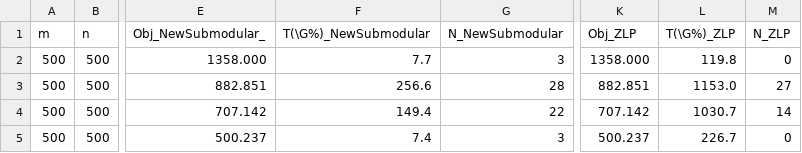
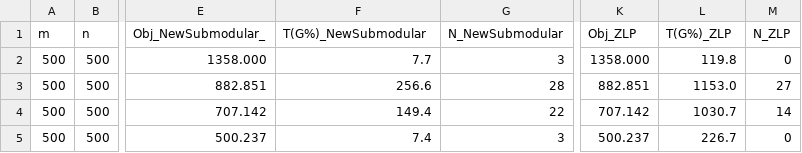
Before and after one commit to Yuqi-Guoo/SCFLP, a CSV file: tbl_1000_merge.csv, drawn as a sheet; only a part is shown, gaps mark what is left out; the diff names each change by its address in the sheet, - before the commit and + after, or states it on an @@ line.

Commit message:
Update tbl_1000_merge.csv

```diff
--- a/tbl_1000_merge.csv
+++ b/tbl_1000_merge.csv
-F1: T(\G%)_NewSubmodular
+F1: T(G%)_NewSubmodular
-L1: T(\G%)_ZLP
+L1: T(G%)_ZLP
```
